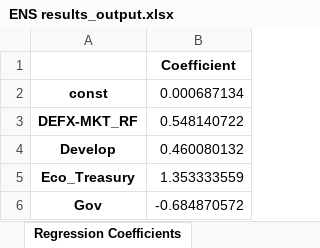
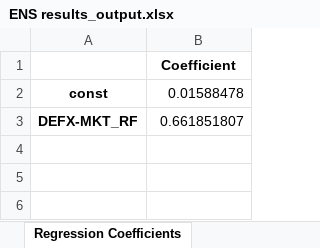
Before and after one commit to Vsourire/Zhengyu-Chen, an Excel workbook: Single DAO Result/ENS results_output.xlsx, sheet Regression Coefficients, drawn as a sheet; values as stored, in another font and other column widths than the file's, no borders; the diff names each change by its address in the sheet, - before the commit and + after, or states it on an @@ line.

```diff
--- a/Single DAO Result/ENS results_output.xlsx (sheet Regression Coefficients)
+++ b/Single DAO Result/ENS results_output.xlsx (sheet Regression Coefficients)
-B2: 0.000687134
+B2: 0.01588478
-B3: 0.548140722
+B3: 0.661851807
-row 4: Develop | 0.460080132
-row 5: Eco_Treasury | 1.353333559
-row 6: Gov | -0.684870572
```
Also changed, not shown: Single DAO Result/ARB results_output.xlsx, Single DAO Result/BAL results_output.xlsx, 24 other files.
